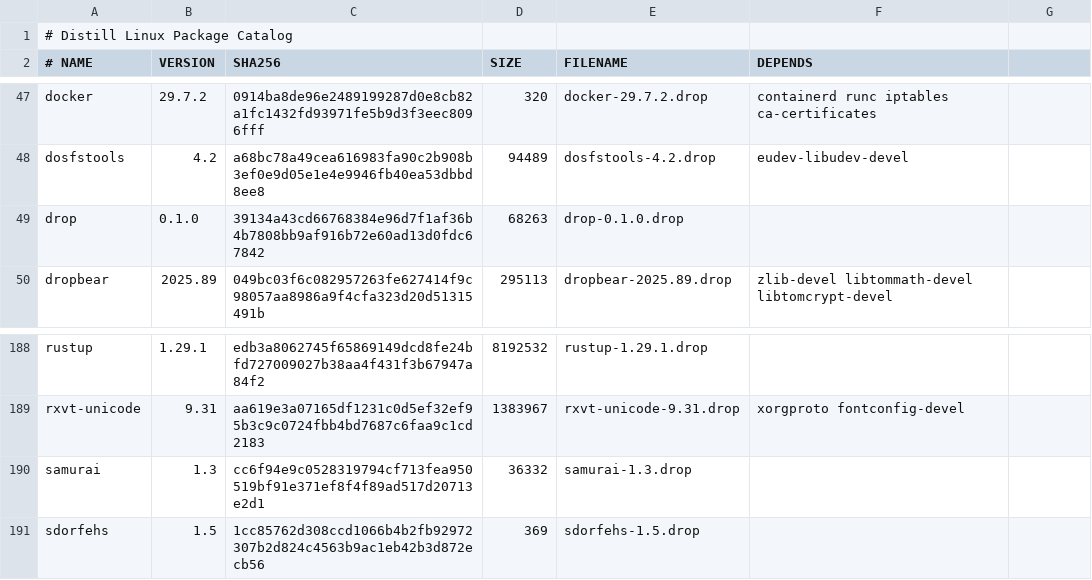
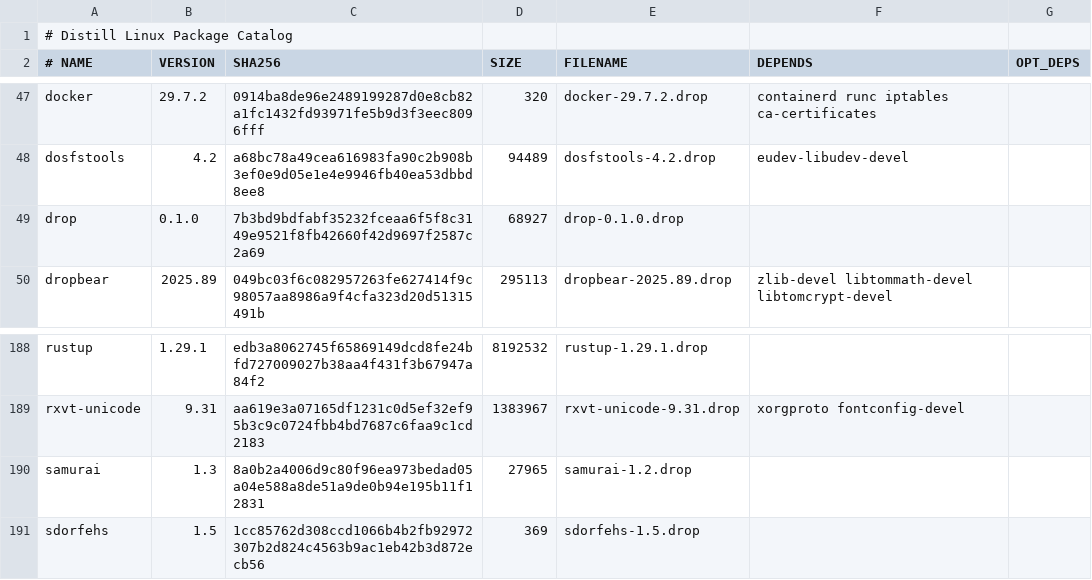
Before and after one commit to distill-linux/distill-linux.github.io, a TSV file: static/ports/index.tsv, drawn as a sheet; only a part is shown, gaps mark what is left out; the diff covers the shown part only.

Commit message:
ports: update drop with OPT_DEPS & up-to-date checks, clean fastfetch/wayland/vulkan/dbus

```diff
--- a/static/ports/index.tsv
+++ b/static/ports/index.tsv
@@ -1,2 +1,2 @@
 # Distill Linux Package Catalog
-# NAME	VERSION	SHA256	SIZE	FILENAME	DEPENDS
+# NAME	VERSION	SHA256	SIZE	FILENAME	DEPENDS	OPT_DEPS
@@ -49 +49 @@ dosfstools	4.2	a68bc78a49cea616983fa90c2b908b3ef0e9d05e1e4e9946fb40ea53dbbd8ee8
-drop	0.1.0	39134a43cd66768384e96d7f1af36b4b7808bb9af916b72e60ad13d0fdc67842	68263	drop-0.1.0.drop	
+drop	0.1.0	7b3bd9bdfabf35232fceaa6f5f8c3149e9521f8fb42660f42d9697f2587c2a69	68927	drop-0.1.0.drop		
@@ -190 +190 @@ rxvt-unicode	9.31	aa619e3a07165df1231c0d5ef32ef95b3c9c0724fbb4bd7687c6faa9c1cd21
-samurai	1.3	cc6f94e9c0528319794cf713fea950519bf91e371ef8f4f89ad517d20713e2d1	36332	samurai-1.3.drop	
+samurai	1.3	8a0b2a4006d9c80f96ea973bedad05a04e588a8de51a9de0b94e195b11f12831	27965	samurai-1.2.drop		
```
Also changed, not shown: 19 edited cells elsewhere in this file, 8 other files.
